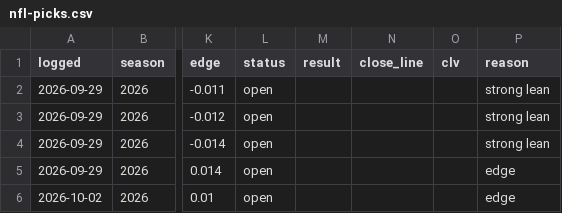
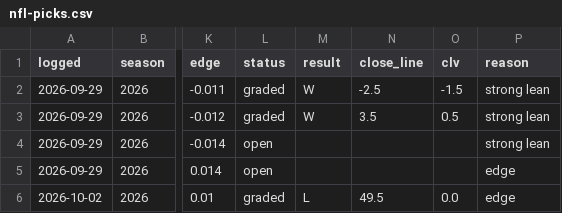
Before and after one commit to andrew-justice/nfl-card, a CSV file: nfl-picks.csv, drawn as a sheet; only a part is shown, gaps mark what is left out; the diff names each change by its address in the sheet, - before the commit and + after, or states it on an @@ line.

```diff
--- a/nfl-picks.csv
+++ b/nfl-picks.csv
-L2:L3 (status): open
+L2:L3 (status): graded
-M2:M3 (result): (empty)
+M2:M3 (result): W
-N2 (close_line): (empty)
+N2 (close_line): -2.5
-O2 (clv): (empty)
+O2 (clv): -1.5
-N3 (close_line): (empty)
+N3 (close_line): 3.5
-O3 (clv): (empty)
+O3 (clv): 0.5
-L6 (status): open
+L6 (status): graded
-M6 (result): (empty)
+M6 (result): L
-N6 (close_line): (empty)
+N6 (close_line): 49.5
-O6 (clv): (empty)
+O6 (clv): 0.0
```
Also changed, not shown: 1 other file.
